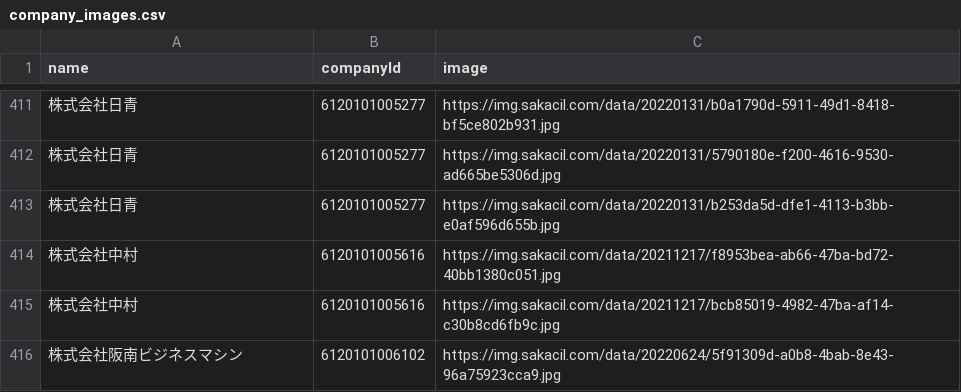
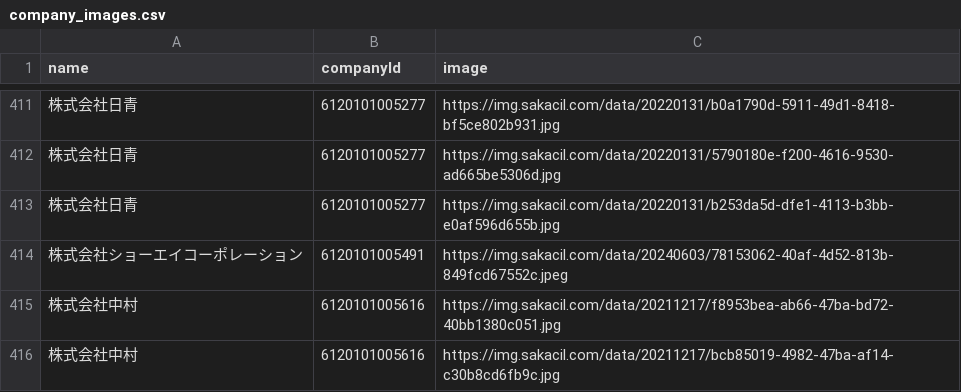
Before and after one commit to codeforosaka/sakai-biz-opendata, a CSV file: data/company_images.csv, drawn as a sheet; only a part is shown, gaps mark what is left out; the shorter side is filled out with more unchanged rows; the diff names each change by its address in the sheet, - before the commit and + after, or states it on an @@ line.

Commit message:
update data

```diff
--- a/data/company_images.csv
+++ b/data/company_images.csv
+row 414: 株式会社ショーエイコーポレーション | 6120101005491 | https://img.sakacil.com/data/20240603/78153062-40af-4d52-813b-849fcd67552c.jpeg
```
Also changed, not shown: 5 other files.
